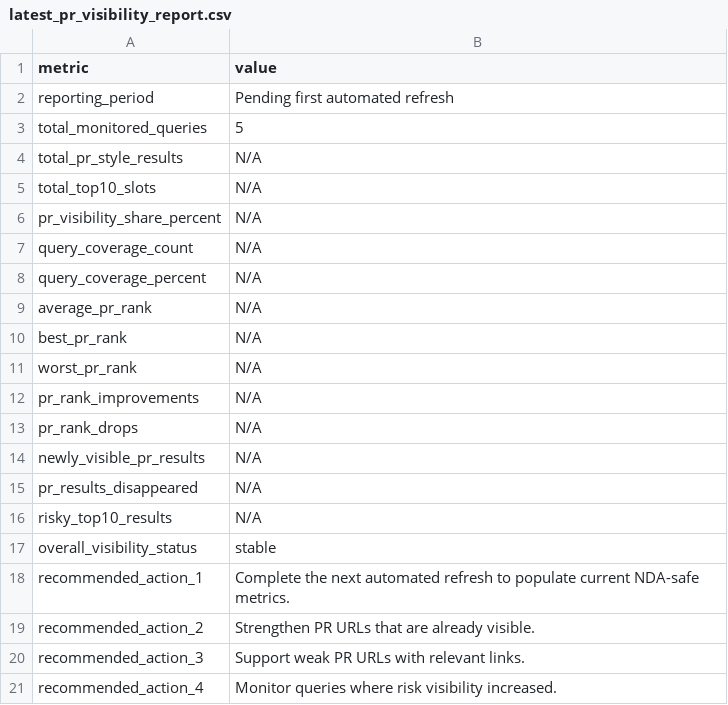
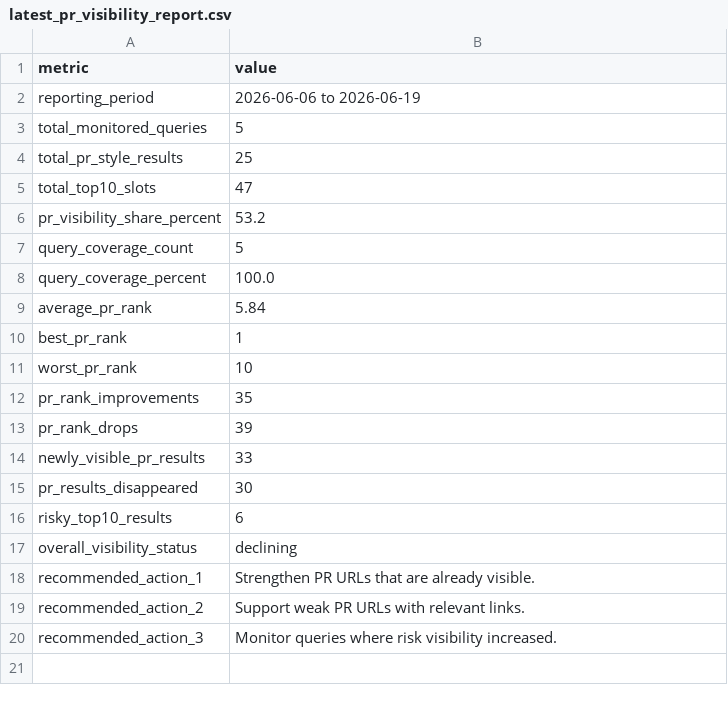
Before and after one commit to evgeniy-zelenyiy/serp-monitor-D, a CSV file: reports/pr_visibility/latest_pr_visibility_report.csv, drawn as a sheet.

```diff
--- a/reports/pr_visibility/latest_pr_visibility_report.csv
+++ b/reports/pr_visibility/latest_pr_visibility_report.csv
@@ -1,21 +1,20 @@
 metric,value
-reporting_period,Pending first automated refresh
+reporting_period,2026-06-06 to 2026-06-19
 total_monitored_queries,5
-total_pr_style_results,N/A
-total_top10_slots,N/A
-pr_visibility_share_percent,N/A
-query_coverage_count,N/A
-query_coverage_percent,N/A
-average_pr_rank,N/A
-best_pr_rank,N/A
-worst_pr_rank,N/A
-pr_rank_improvements,N/A
-pr_rank_drops,N/A
-newly_visible_pr_results,N/A
-pr_results_disappeared,N/A
-risky_top10_results,N/A
-overall_visibility_status,stable
-recommended_action_1,Complete the next automated refresh to populate current NDA-safe metrics.
-recommended_action_2,Strengthen PR URLs that are already visible.
-recommended_action_3,Support weak PR URLs with relevant links.
-recommended_action_4,Monitor queries where risk visibility increased.
+total_pr_style_results,25
+total_top10_slots,47
+pr_visibility_share_percent,53.2
+query_coverage_count,5
+query_coverage_percent,100.0
+average_pr_rank,5.84
+best_pr_rank,1
+worst_pr_rank,10
+pr_rank_improvements,35
+pr_rank_drops,39
+newly_visible_pr_results,33
+pr_results_disappeared,30
+risky_top10_results,6
+overall_visibility_status,declining
+recommended_action_1,Strengthen PR URLs that are already visible.
+recommended_action_2,Support weak PR URLs with relevant links.
+recommended_action_3,Monitor queries where risk visibility increased.
```
Also changed, not shown: reports/pr_assets/latest_pr_assets_report.csv, 15 other files.
